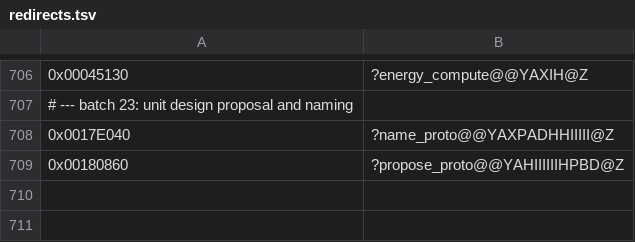
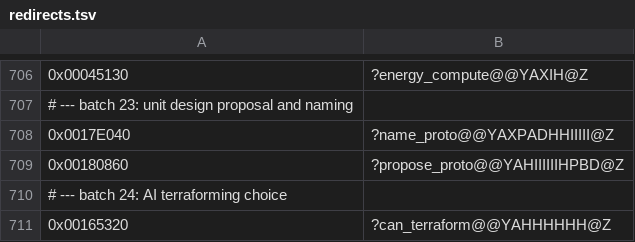
Before and after one commit to Kiousu/OpenSMACX, a TSV file: tools/redirects.tsv, drawn as a sheet; only a part is shown, gaps mark what is left out.

```diff
--- a/tools/redirects.tsv
+++ b/tools/redirects.tsv
@@ -709 +709,3 @@
 0x00180860	?propose_proto@@YAHIIIIIIHPBD@Z
+# --- batch 24: AI terraforming choice
+0x00165320	?can_terraform@@YAHHHHHH@Z
```
Also changed, not shown: 8 other files.
